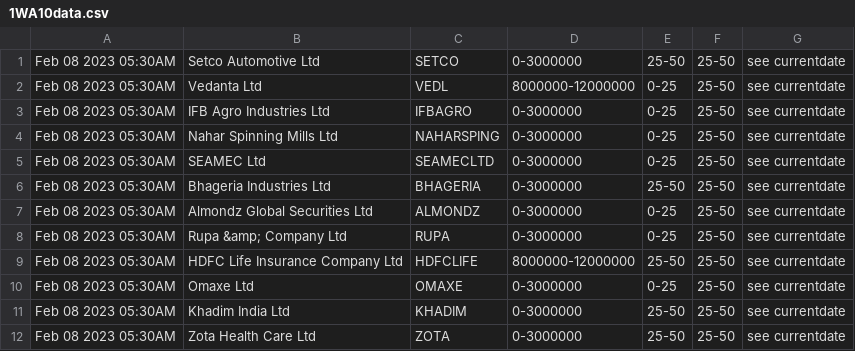
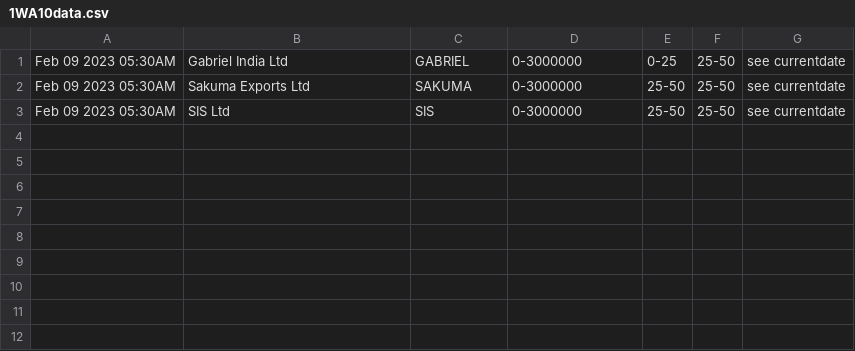
Before and after one commit to bentx/StockSpell, a CSV file: Results/today/1WA10data.csv, drawn as a sheet.

```diff
--- a/Results/today/1WA10data.csv
+++ b/Results/today/1WA10data.csv
@@ -1,12 +1,3 @@
-Feb 08 2023 05:30AM,Setco Automotive Ltd,SETCO,0-3000000,25-50,25-50,see currentdate
-Feb 08 2023 05:30AM,Vedanta Ltd,VEDL,8000000-12000000,0-25,25-50,see currentdate
-Feb 08 2023 05:30AM,IFB Agro Industries Ltd,IFBAGRO,0-3000000,0-25,25-50,see currentdate
-Feb 08 2023 05:30AM,Nahar Spinning Mills Ltd,NAHARSPING,0-3000000,0-25,25-50,see currentdate
-Feb 08 2023 05:30AM,SEAMEC Ltd,SEAMECLTD,0-3000000,0-25,25-50,see currentdate
-Feb 08 2023 05:30AM,Bhageria Industries Ltd,BHAGERIA,0-3000000,25-50,25-50,see currentdate
-Feb 08 2023 05:30AM,Almondz Global Securities Ltd,ALMONDZ,0-3000000,0-25,25-50,see currentdate
-Feb 08 2023 05:30AM,Rupa &amp; Company Ltd,RUPA,0-3000000,0-25,25-50,see currentdate
-Feb 08 2023 05:30AM,HDFC Life Insurance Company Ltd,HDFCLIFE,8000000-12000000,25-50,25-50,see currentdate
-Feb 08 2023 05:30AM,Omaxe Ltd,OMAXE,0-3000000,0-25,25-50,see currentdate
-Feb 08 2023 05:30AM,Khadim India Ltd,KHADIM,0-3000000,25-50,25-50,see currentdate
-Feb 08 2023 05:30AM,Zota Health Care Ltd,ZOTA,0-3000000,25-50,25-50,see currentdate
+Feb 09 2023 05:30AM,Gabriel India Ltd,GABRIEL,0-3000000,0-25,25-50,see currentdate
+Feb 09 2023 05:30AM,Sakuma Exports Ltd,SAKUMA,0-3000000,25-50,25-50,see currentdate
+Feb 09 2023 05:30AM,SIS Ltd,SIS,0-3000000,25-50,25-50,see currentdate
```
Also changed, not shown: Results/details/1WA10data.csv, Results/details/1WA20data.csv, 21 other files.
